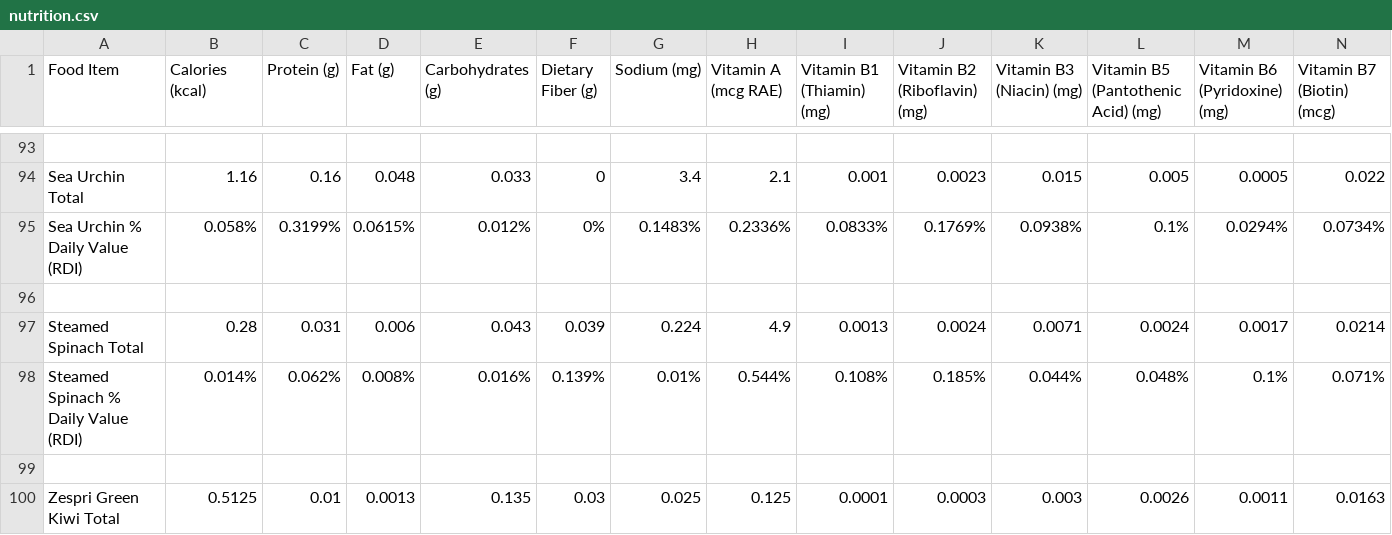
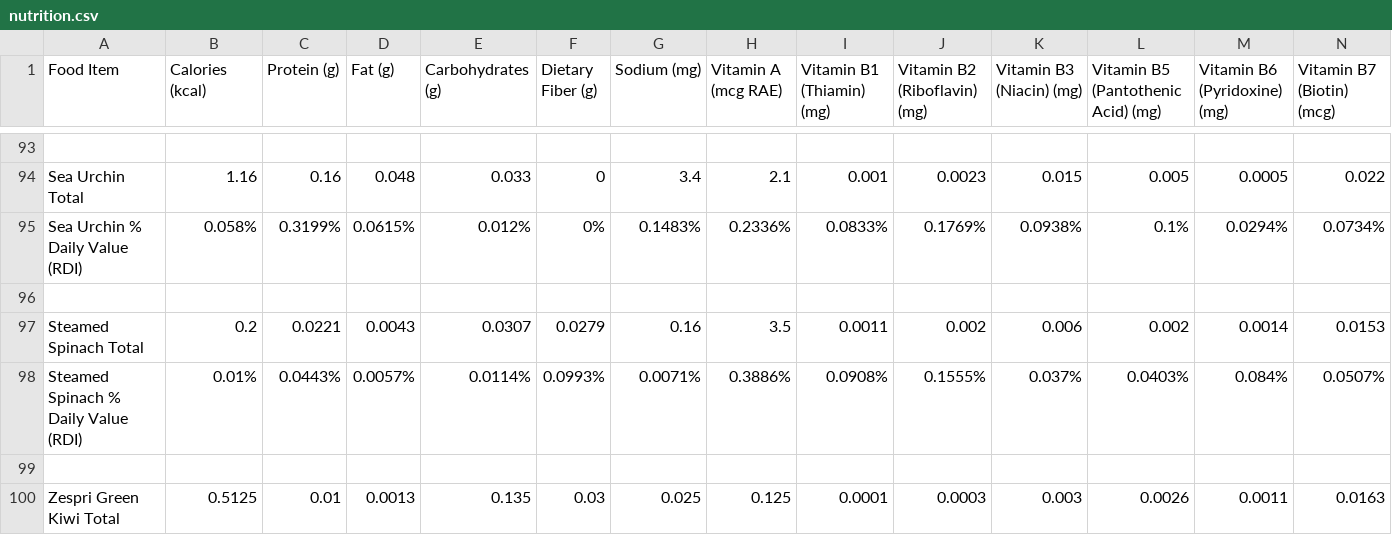
Before and after one commit to natoen/nutrition, a CSV file: nutrition.csv, drawn as a sheet; only a part is shown, gaps mark what is left out; removed rows and columns are numbered as before the commit, all else as after; rows hold the shown columns only; the diff names each change by its address in the sheet, - before the commit and + after, or states it on an @@ line.

Commit message:
Update Spinach methodology to 1:1 yield

```diff
--- a/nutrition.csv
+++ b/nutrition.csv
-row 97: Steamed Spinach Total | 0.28 | 0.031 | 0.006 | 0.043 | 0.039 | 0.224 | 4.9 | 0.0013 | 0.0024 | 0.0071 | 0.0024 | 0.0017 | 0.0214
-row 98: Steamed Spinach % Daily Value (RDI) | 0.014% | 0.062% | 0.008% | 0.016% | 0.139% | 0.01% | 0.544% | 0.108% | 0.185% | 0.044% | 0.048% | 0.1% | 0.071%
+row 97: Steamed Spinach Total | 0.2 | 0.0221 | 0.0043 | 0.0307 | 0.0279 | 0.16 | 3.5 | 0.0011 | 0.002 | 0.006 | 0.002 | 0.0014 | 0.0153
+row 98: Steamed Spinach % Daily Value (RDI) | 0.01% | 0.0443% | 0.0057% | 0.0114% | 0.0993% | 0.0071% | 0.3886% | 0.0908% | 0.1555% | 0.037% | 0.0403% | 0.084% | 0.0507%
```
Also changed, not shown: visualizer/public/nutrition.csv, 2 other files.
